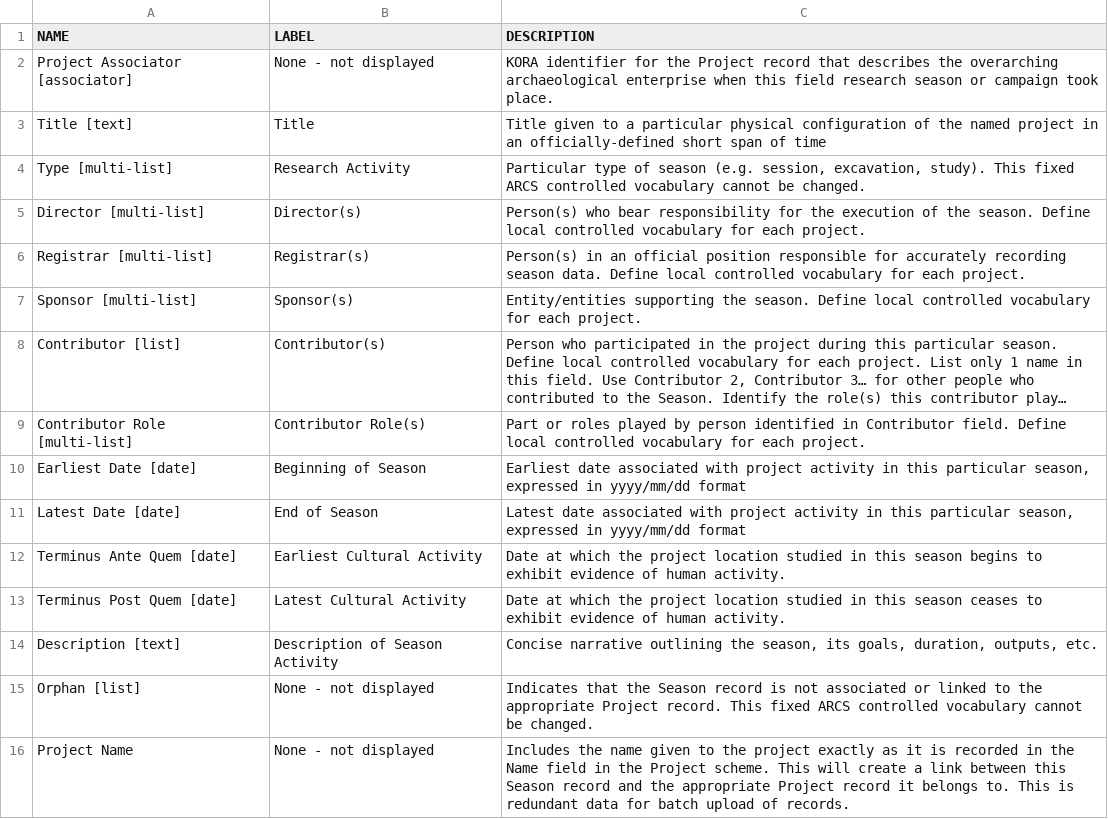
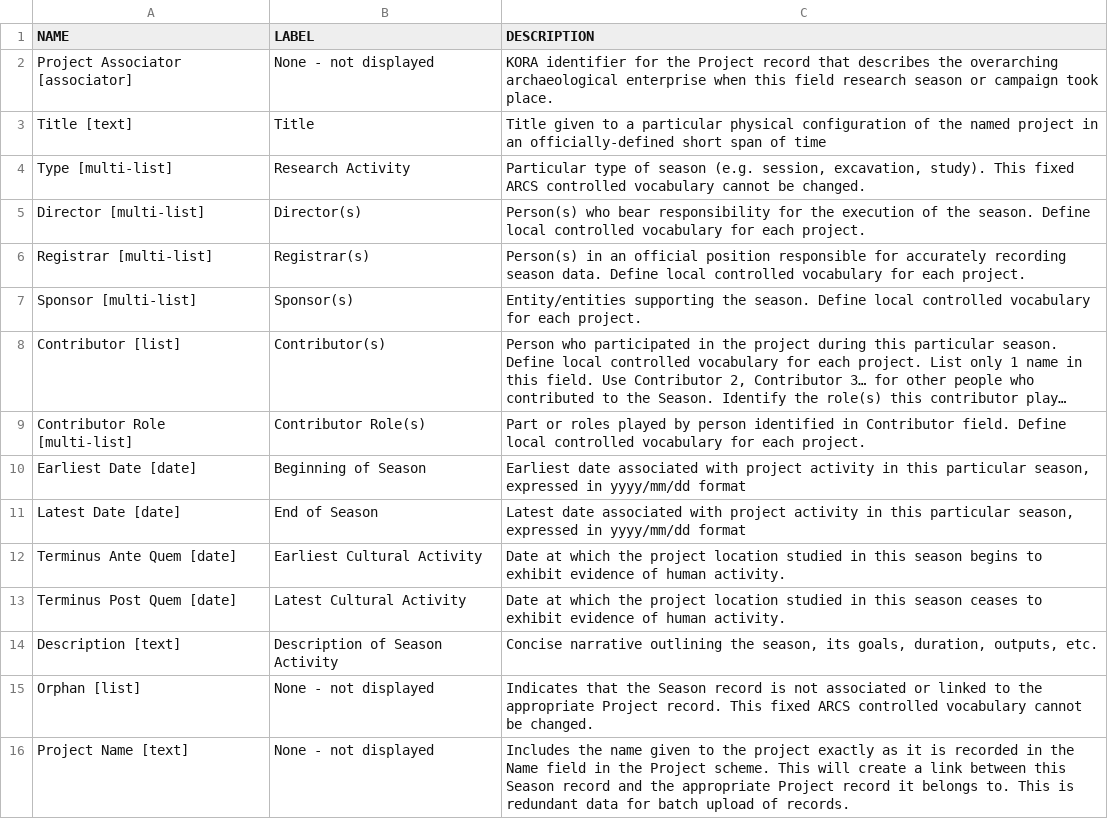
Before and after one commit to matrix-msu/ARCSCore, a CSV file: ARCS_2_SeasonSchema.csv, drawn as a sheet; long unchanged cells end in ….

Commit message:
Update ARCS_2_SeasonSchema.csv

```diff
--- a/ARCS_2_SeasonSchema.csv
+++ b/ARCS_2_SeasonSchema.csv
@@ -15,2 +15,2 @@ NAME,LABEL,DESCRIPTION
 "Orphan [list]","None - not displayed","Indicates that the Season record is not associated or linked to the appropriate Project record. This fixed ARCS controlled vocabulary cannot be changed."
-"Project Name","None - not displayed","Includes the name given to the project exactly as it is recorded in the Name field in the Project scheme. This will create a link between this Season record and the appropriate Project record it belongs to. This is redundant data for batch upload of records."
+"Project Name [text]","None - not displayed","Includes the name given to the project exactly as it is recorded in the Name field in the Project scheme. This will create a link between this Season record and the appropriate Project record it belongs to. This is redundant data for batch upload of records."
```
